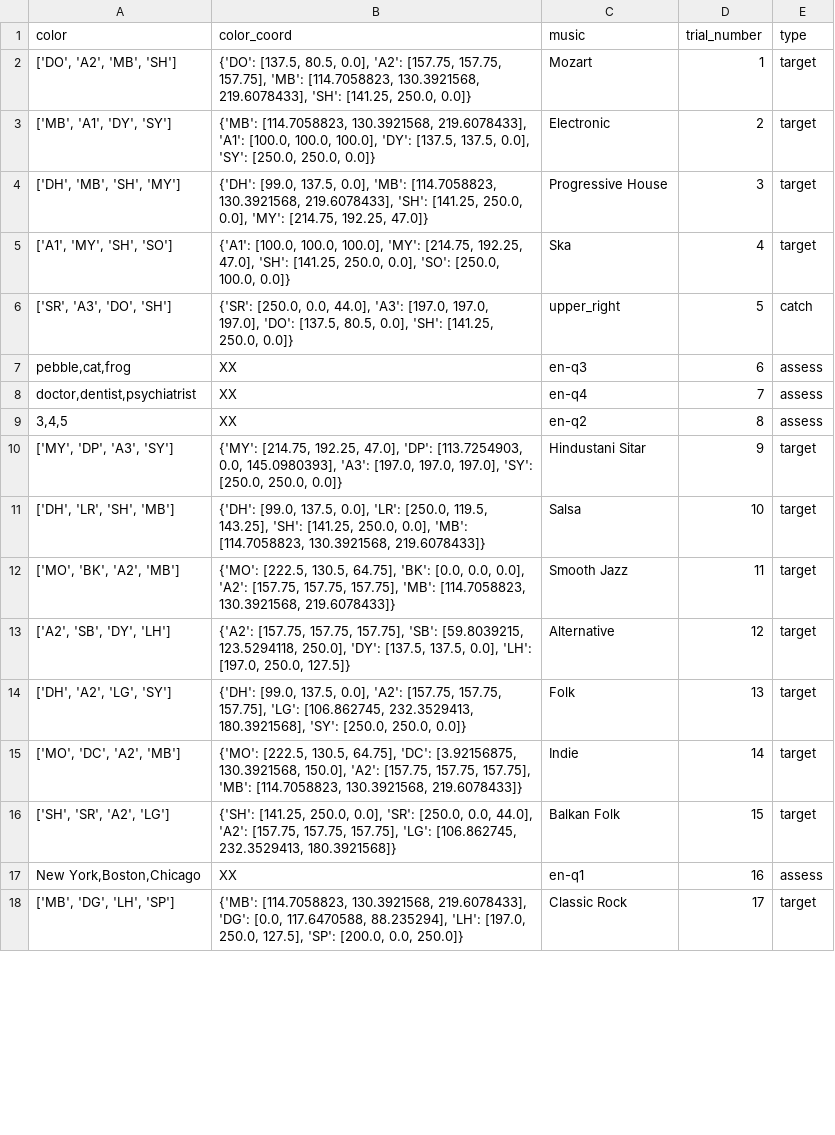
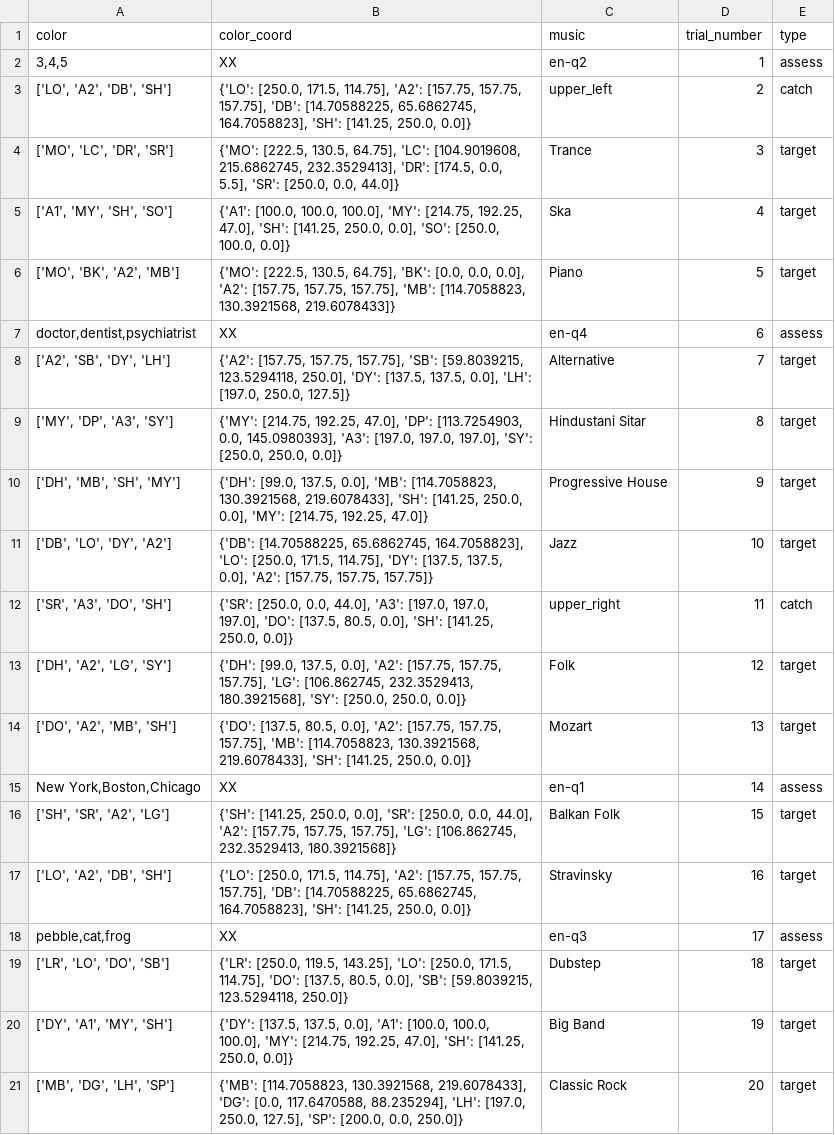
Before and after one commit to cksteven/task_hosting_jsPsych, a CSV file: tasks/colormusic/prod/trials/kesong.csv, drawn as a sheet; only a part is shown; the diff covers the shown part only.

```diff
--- a/tasks/colormusic/prod/trials/kesong.csv
+++ b/tasks/colormusic/prod/trials/kesong.csv
@@ -1,18 +1,21 @@
 color,color_coord,music,trial_number,type
-"['DO', 'A2', 'MB', 'SH']","{'DO': [137.5, 80.5, 0.0], 'A2': [157.75, 157.75, 157.75], 'MB': [114.7058823, 130.3921568, 219.6078433], 'SH': [141.25, 250.0, 0.0]}",Mozart,1,target
-"['MB', 'A1', 'DY', 'SY']","{'MB': [114.7058823, 130.3921568, 219.6078433], 'A1': [100.0, 100.0, 100.0], 'DY': [137.5, 137.5, 0.0], 'SY': [250.0, 250.0, 0.0]}",Electronic,2,target
-"['DH', 'MB', 'SH', 'MY']","{'DH': [99.0, 137.5, 0.0], 'MB': [114.7058823, 130.3921568, 219.6078433], 'SH': [141.25, 250.0, 0.0], 'MY': [214.75, 192.25, 47.0]}",Progressive House,3,target
+"3,4,5",XX,en-q2,1,assess
+"['LO', 'A2', 'DB', 'SH']","{'LO': [250.0, 171.5, 114.75], 'A2': [157.75, 157.75, 157.75], 'DB': [14.70588225, 65.6862745, 164.7058823], 'SH': [141.25, 250.0, 0.0]}",upper_left,2,catch
+"['MO', 'LC', 'DR', 'SR']","{'MO': [222.5, 130.5, 64.75], 'LC': [104.9019608, 215.6862745, 232.3529413], 'DR': [174.5, 0.0, 5.5], 'SR': [250.0, 0.0, 44.0]}",Trance,3,target
 "['A1', 'MY', 'SH', 'SO']","{'A1': [100.0, 100.0, 100.0], 'MY': [214.75, 192.25, 47.0], 'SH': [141.25, 250.0, 0.0], 'SO': [250.0, 100.0, 0.0]}",Ska,4,target
-"['SR', 'A3', 'DO', 'SH']","{'SR': [250.0, 0.0, 44.0], 'A3': [197.0, 197.0, 197.0], 'DO': [137.5, 80.5, 0.0], 'SH': [141.25, 250.0, 0.0]}",upper_right,5,catch
-"pebble,cat,frog",XX,en-q3,6,assess
-"doctor,dentist,psychiatrist",XX,en-q4,7,assess
-"3,4,5",XX,en-q2,8,assess
-"['MY', 'DP', 'A3', 'SY']","{'MY': [214.75, 192.25, 47.0], 'DP': [113.7254903, 0.0, 145.0980393], 'A3': [197.0, 197.0, 197.0], 'SY': [250.0, 250.0, 0.0]}",Hindustani Sitar,9,target
-"['DH', 'LR', 'SH', 'MB']","{'DH': [99.0, 137.5, 0.0], 'LR': [250.0, 119.5, 143.25], 'SH': [141.25, 250.0, 0.0], 'MB': [114.7058823, 130.3921568, 219.6078433]}",Salsa,10,target
-"['MO', 'BK', 'A2', 'MB']","{'MO': [222.5, 130.5, 64.75], 'BK': [0.0, 0.0, 0.0], 'A2': [157.75, 157.75, 157.75], 'MB': [114.7058823, 130.3921568, 219.6078433]}",Smooth Jazz,11,target
-"['A2', 'SB', 'DY', 'LH']","{'A2': [157.75, 157.75, 157.75], 'SB': [59.8039215, 123.5294118, 250.0], 'DY': [137.5, 137.5, 0.0], 'LH': [197.0, 250.0, 127.5]}",Alternative,12,target
-"['DH', 'A2', 'LG', 'SY']","{'DH': [99.0, 137.5, 0.0], 'A2': [157.75, 157.75, 157.75], 'LG': [106.862745, 232.3529413, 180.3921568], 'SY': [250.0, 250.0, 0.0]}",Folk,13,target
-"['MO', 'DC', 'A2', 'MB']","{'MO': [222.5, 130.5, 64.75], 'DC': [3.92156875, 130.3921568, 150.0], 'A2': [157.75, 157.75, 157.75], 'MB': [114.7058823, 130.3921568, 219.6078433]}",Indie,14,target
+"['MO', 'BK', 'A2', 'MB']","{'MO': [222.5, 130.5, 64.75], 'BK': [0.0, 0.0, 0.0], 'A2': [157.75, 157.75, 157.75], 'MB': [114.7058823, 130.3921568, 219.6078433]}",Piano,5,target
+"doctor,dentist,psychiatrist",XX,en-q4,6,assess
+"['A2', 'SB', 'DY', 'LH']","{'A2': [157.75, 157.75, 157.75], 'SB': [59.8039215, 123.5294118, 250.0], 'DY': [137.5, 137.5, 0.0], 'LH': [197.0, 250.0, 127.5]}",Alternative,7,target
+"['MY', 'DP', 'A3', 'SY']","{'MY': [214.75, 192.25, 47.0], 'DP': [113.7254903, 0.0, 145.0980393], 'A3': [197.0, 197.0, 197.0], 'SY': [250.0, 250.0, 0.0]}",Hindustani Sitar,8,target
+"['DH', 'MB', 'SH', 'MY']","{'DH': [99.0, 137.5, 0.0], 'MB': [114.7058823, 130.3921568, 219.6078433], 'SH': [141.25, 250.0, 0.0], 'MY': [214.75, 192.25, 47.0]}",Progressive House,9,target
+"['DB', 'LO', 'DY', 'A2']","{'DB': [14.70588225, 65.6862745, 164.7058823], 'LO': [250.0, 171.5, 114.75], 'DY': [137.5, 137.5, 0.0], 'A2': [157.75, 157.75, 157.75]}",Jazz,10,target
+"['SR', 'A3', 'DO', 'SH']","{'SR': [250.0, 0.0, 44.0], 'A3': [197.0, 197.0, 197.0], 'DO': [137.5, 80.5, 0.0], 'SH': [141.25, 250.0, 0.0]}",upper_right,11,catch
+"['DH', 'A2', 'LG', 'SY']","{'DH': [99.0, 137.5, 0.0], 'A2': [157.75, 157.75, 157.75], 'LG': [106.862745, 232.3529413, 180.3921568], 'SY': [250.0, 250.0, 0.0]}",Folk,12,target
+"['DO', 'A2', 'MB', 'SH']","{'DO': [137.5, 80.5, 0.0], 'A2': [157.75, 157.75, 157.75], 'MB': [114.7058823, 130.3921568, 219.6078433], 'SH': [141.25, 250.0, 0.0]}",Mozart,13,target
+"New York,Boston,Chicago",XX,en-q1,14,assess
 "['SH', 'SR', 'A2', 'LG']","{'SH': [141.25, 250.0, 0.0], 'SR': [250.0, 0.0, 44.0], 'A2': [157.75, 157.75, 157.75], 'LG': [106.862745, 232.3529413, 180.3921568]}",Balkan Folk,15,target
-"New York,Boston,Chicago",XX,en-q1,16,assess
-"['MB', 'DG', 'LH', 'SP']","{'MB': [114.7058823, 130.3921568, 219.6078433], 'DG': [0.0, 117.6470588, 88.235294], 'LH': [197.0, 250.0, 127.5], 'SP': [200.0, 0.0, 250.0]}",Classic Rock,17,target
+"['LO', 'A2', 'DB', 'SH']","{'LO': [250.0, 171.5, 114.75], 'A2': [157.75, 157.75, 157.75], 'DB': [14.70588225, 65.6862745, 164.7058823], 'SH': [141.25, 250.0, 0.0]}",Stravinsky,16,target
+"pebble,cat,frog",XX,en-q3,17,assess
+"['LR', 'LO', 'DO', 'SB']","{'LR': [250.0, 119.5, 143.25], 'LO': [250.0, 171.5, 114.75], 'DO': [137.5, 80.5, 0.0], 'SB': [59.8039215, 123.5294118, 250.0]}",Dubstep,18,target
+"['DY', 'A1', 'MY', 'SH']","{'DY': [137.5, 137.5, 0.0], 'A1': [100.0, 100.0, 100.0], 'MY': [214.75, 192.25, 47.0], 'SH': [141.25, 250.0, 0.0]}",Big Band,19,target
+"['MB', 'DG', 'LH', 'SP']","{'MB': [114.7058823, 130.3921568, 219.6078433], 'DG': [0.0, 117.6470588, 88.235294], 'LH': [197.0, 250.0, 127.5], 'SP': [200.0, 0.0, 250.0]}",Classic Rock,20,target
```
Also changed, not shown: 1 added row, 4 removed rows and 12 edited cells elsewhere in this file, tasks/colormusic/prod/trial_list_counts.csv, tasks/kesong_fyp/prod/trials/ks.csv, 44 other files.
